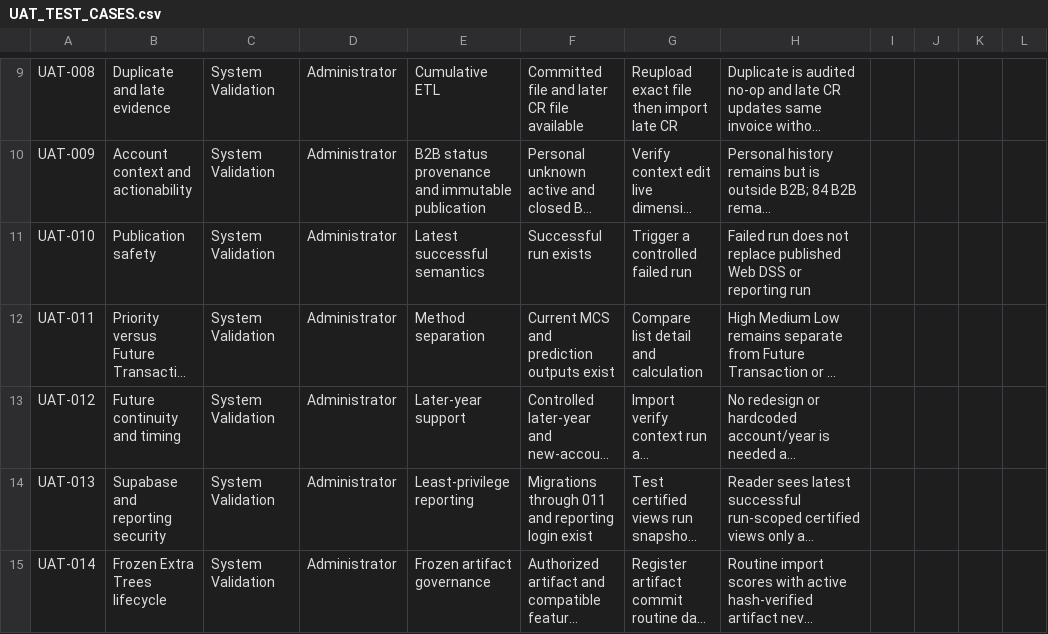
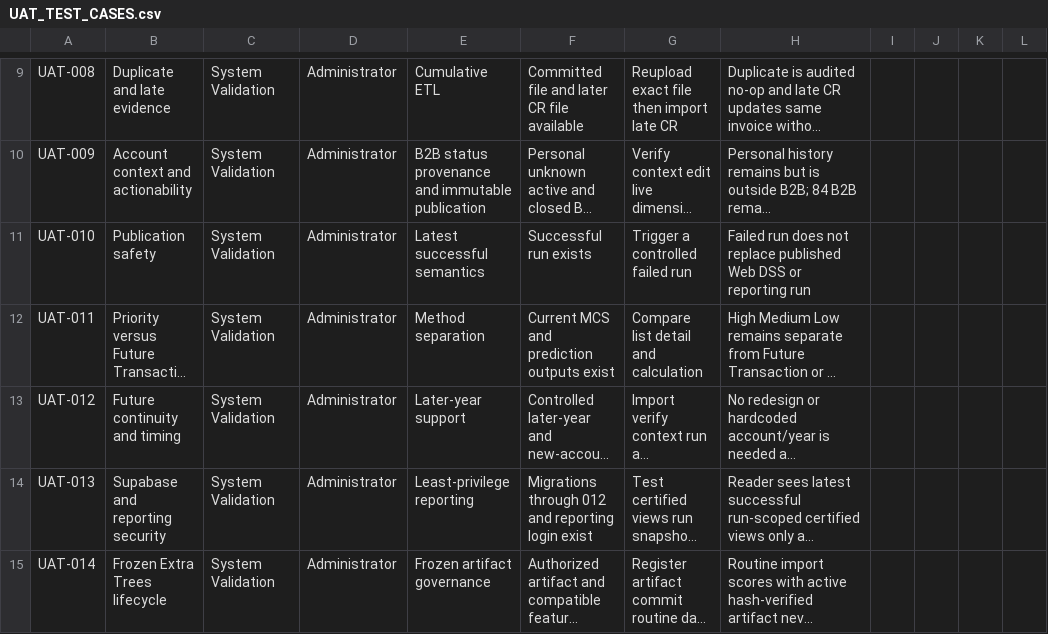
Before and after one commit to gianerapisura-pn/CAPSTONE_PROJECT_ACCOUNT_PRIORITIZATION_DSS, a CSV file: docs/UAT_TEST_CASES.csv, drawn as a sheet; only a part is shown, gaps mark what is left out; long unchanged cells end in …; the diff names each change by its address in the sheet, - before the commit and + after, or states it on an @@ line.

```diff
--- a/docs/UAT_TEST_CASES.csv
+++ b/docs/UAT_TEST_CASES.csv
-F14: Migrations through 011 and reporting…
+F14: Migrations through 012 and reporting…
```
Also changed, not shown: 41 other files.
